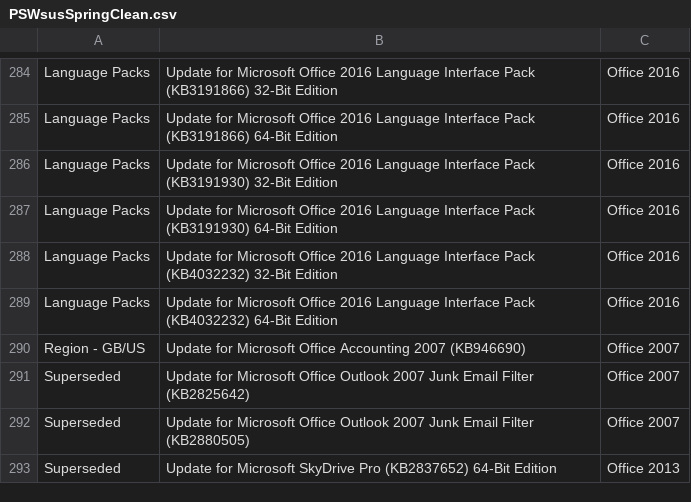
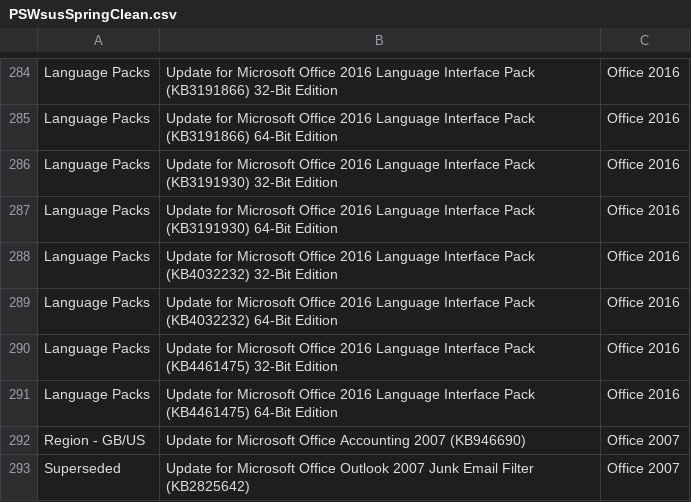
Before and after one commit to ralish/PSWsusSpringClean, a CSV file: PSWsusSpringClean.csv, drawn as a sheet; only a part is shown, gaps mark what is left out; the shorter side is filled out with more unchanged rows; the diff names each change by its address in the sheet, - before the commit and + after, or states it on an @@ line.

Commit message:
Add latest Office 2016 LIP updates to update catalogue

```diff
--- a/PSWsusSpringClean.csv
+++ b/PSWsusSpringClean.csv
+row 290: Language Packs | Update for Microsoft Office 2016 Language Interface Pack (KB4461475) 32-Bit Edition | Office 2016
+row 291: Language Packs | Update for Microsoft Office 2016 Language Interface Pack (KB4461475) 64-Bit Edition | Office 2016
```
